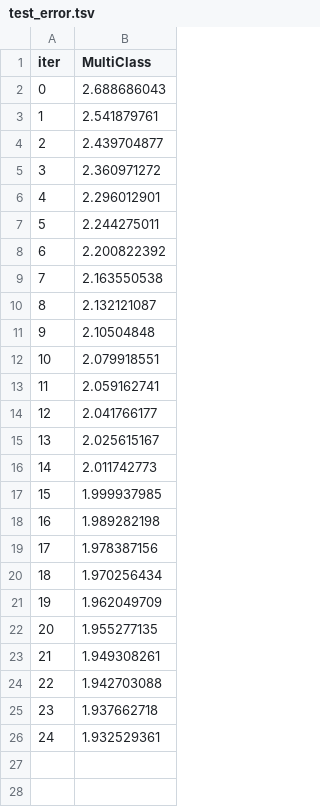
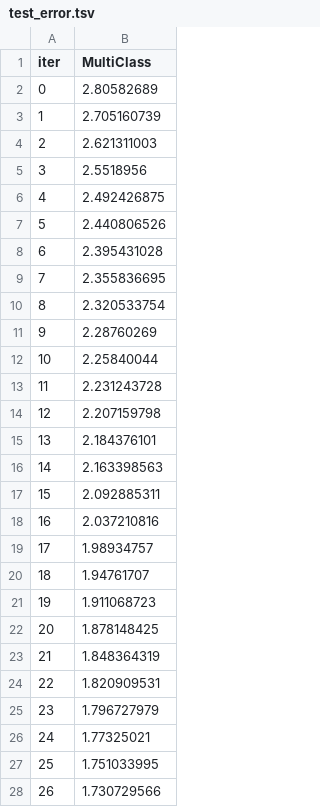
Before and after one commit to dylanskinner65/PitchPredictor, a TSV file: catboost_info/test_error.tsv, drawn as a sheet; only a part is shown; the diff covers the shown part only.

```diff
--- a/catboost_info/test_error.tsv
+++ b/catboost_info/test_error.tsv
@@ -1,26 +1,28 @@
 iter	MultiClass
-0	2.688686043
-1	2.541879761
-2	2.439704877
-3	2.360971272
-4	2.296012901
-5	2.244275011
-6	2.200822392
-7	2.163550538
-8	2.132121087
-9	2.10504848
-10	2.079918551
-11	2.059162741
-12	2.041766177
-13	2.025615167
-14	2.011742773
-15	1.999937985
-16	1.989282198
-17	1.978387156
-18	1.970256434
-19	1.962049709
-20	1.955277135
-21	1.949308261
-22	1.942703088
-23	1.937662718
-24	1.932529361
+0	2.80582689
+1	2.705160739
+2	2.621311003
+3	2.5518956
+4	2.492426875
+5	2.440806526
+6	2.395431028
+7	2.355836695
+8	2.320533754
+9	2.28760269
+10	2.25840044
+11	2.231243728
+12	2.207159798
+13	2.184376101
+14	2.163398563
+15	2.092885311
+16	2.037210816
+17	1.98934757
+18	1.94761707
+19	1.911068723
+20	1.878148425
+21	1.848364319
+22	1.820909531
+23	1.796727979
+24	1.77325021
+25	1.751033995
+26	1.730729566
```
Also changed, not shown: 3 added rows elsewhere in this file, catboost_info/learn_error.tsv, catboost_info/time_left.tsv, 3 other files.
